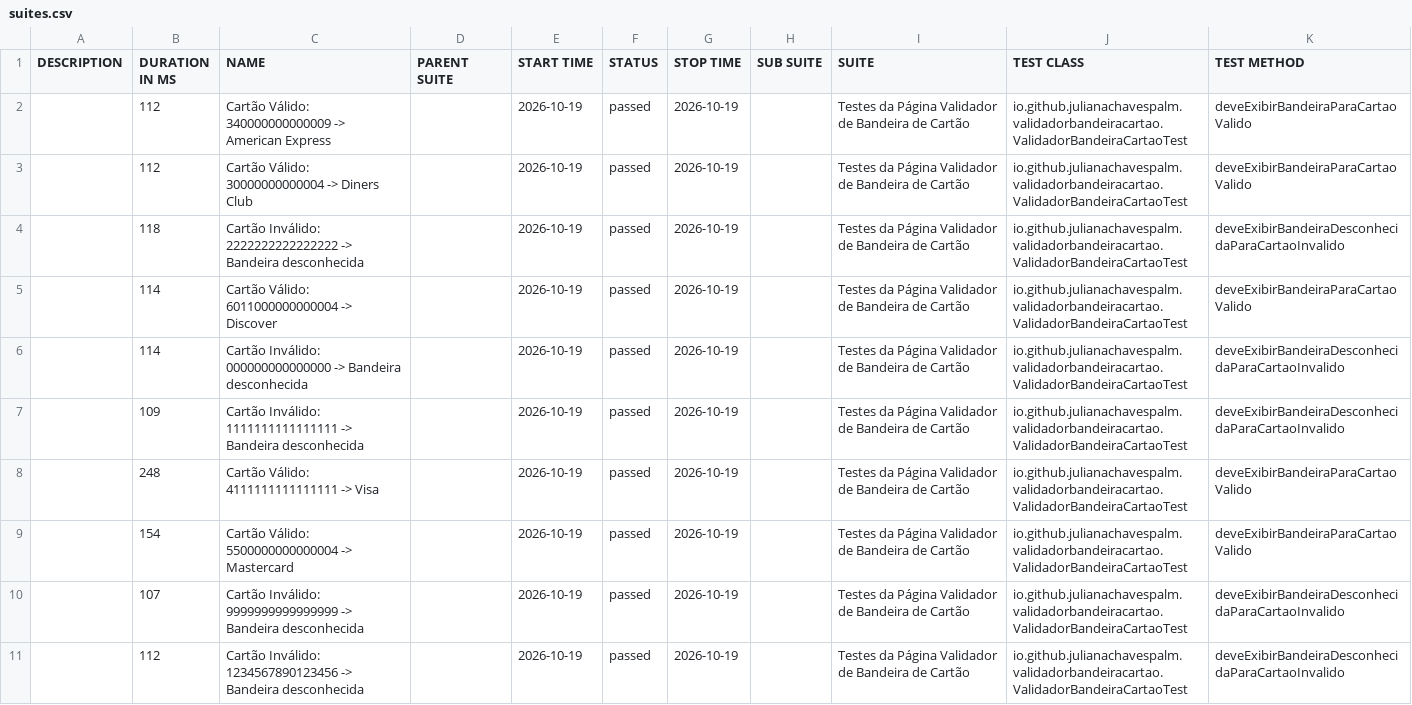
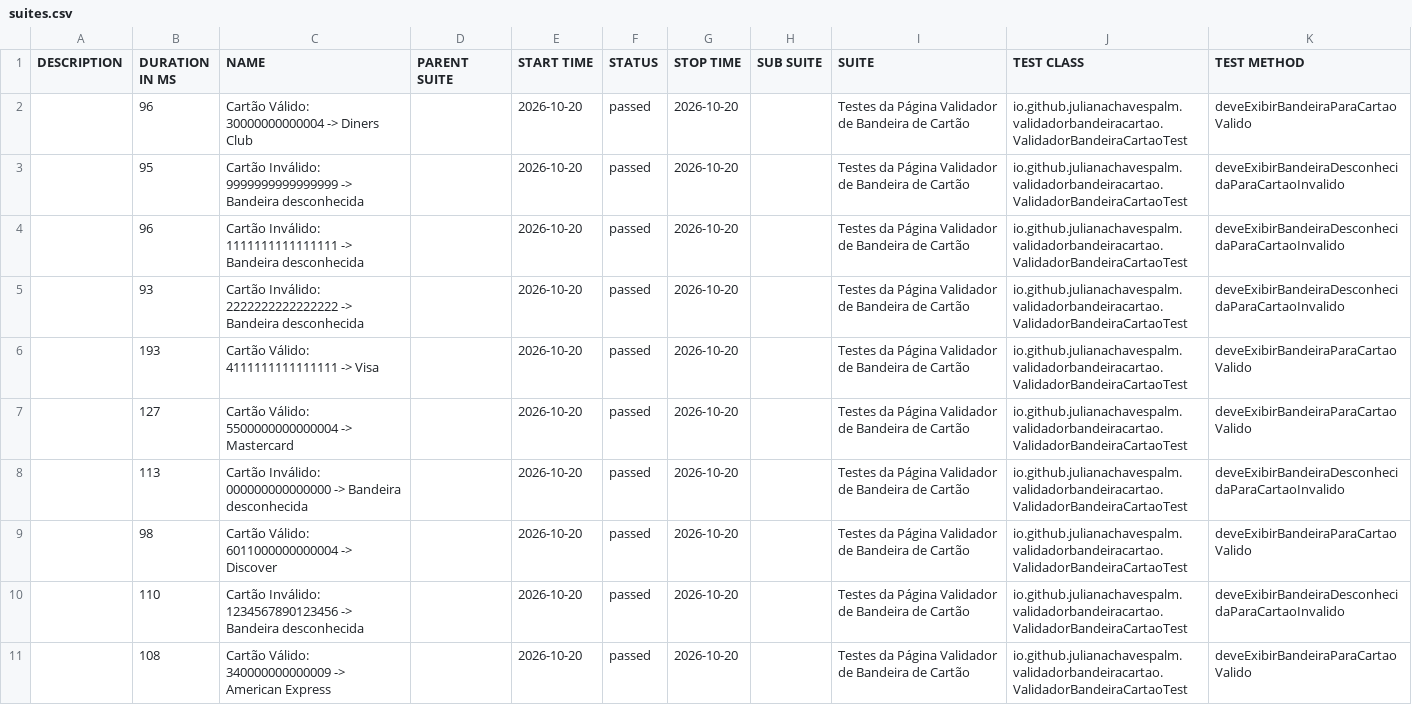
Before and after one commit to julianachavespalm/validadorbandeiracartao, a CSV file: data/suites.csv, drawn as a sheet.

```diff
--- a/data/suites.csv
+++ b/data/suites.csv
@@ -1,11 +1,11 @@
 "DESCRIPTION","DURATION IN MS","NAME","PARENT SUITE","START TIME","STATUS","STOP TIME","SUB SUITE","SUITE","TEST CLASS","TEST METHOD"
-"","112","Cartão Válido: 340000000000009 -> American Express","","2026-10-19","passed","2026-10-19","","Testes da Página Validador de Bandeira de Cartão","io.github.julianachavespalm.validadorbandeiracartao.ValidadorBandeiraCartaoTest","deveExibirBandeiraParaCartaoValido"
-"","112","Cartão Válido: 30000000000004 -> Diners Club","","2026-10-19","passed","2026-10-19","","Testes da Página Validador de Bandeira de Cartão","io.github.julianachavespalm.validadorbandeiracartao.ValidadorBandeiraCartaoTest","deveExibirBandeiraParaCartaoValido"
-"","118","Cartão Inválido: 2222222222222222 -> Bandeira desconhecida","","2026-10-19","passed","2026-10-19","","Testes da Página Validador de Bandeira de Cartão","io.github.julianachavespalm.validadorbandeiracartao.ValidadorBandeiraCartaoTest","deveExibirBandeiraDesconhecidaParaCartaoInvalido"
-"","114","Cartão Válido: 6011000000000004 -> Discover","","2026-10-19","passed","2026-10-19","","Testes da Página Validador de Bandeira de Cartão","io.github.julianachavespalm.validadorbandeiracartao.ValidadorBandeiraCartaoTest","deveExibirBandeiraParaCartaoValido"
-"","114","Cartão Inválido: 000000000000000 -> Bandeira desconhecida","","2026-10-19","passed","2026-10-19","","Testes da Página Validador de Bandeira de Cartão","io.github.julianachavespalm.validadorbandeiracartao.ValidadorBandeiraCartaoTest","deveExibirBandeiraDesconhecidaParaCartaoInvalido"
-"","109","Cartão Inválido: 1111111111111111 -> Bandeira desconhecida","","2026-10-19","passed","2026-10-19","","Testes da Página Validador de Bandeira de Cartão","io.github.julianachavespalm.validadorbandeiracartao.ValidadorBandeiraCartaoTest","deveExibirBandeiraDesconhecidaParaCartaoInvalido"
-"","248","Cartão Válido: 4111111111111111 -> Visa","","2026-10-19","passed","2026-10-19","","Testes da Página Validador de Bandeira de Cartão","io.github.julianachavespalm.validadorbandeiracartao.ValidadorBandeiraCartaoTest","deveExibirBandeiraParaCartaoValido"
-"","154","Cartão Válido: 5500000000000004 -> Mastercard","","2026-10-19","passed","2026-10-19","","Testes da Página Validador de Bandeira de Cartão","io.github.julianachavespalm.validadorbandeiracartao.ValidadorBandeiraCartaoTest","deveExibirBandeiraParaCartaoValido"
-"","107","Cartão Inválido: 9999999999999999 -> Bandeira desconhecida","","2026-10-19","passed","2026-10-19","","Testes da Página Validador de Bandeira de Cartão","io.github.julianachavespalm.validadorbandeiracartao.ValidadorBandeiraCartaoTest","deveExibirBandeiraDesconhecidaParaCartaoInvalido"
-"","112","Cartão Inválido: 1234567890123456 -> Bandeira desconhecida","","2026-10-19","passed","2026-10-19","","Testes da Página Validador de Bandeira de Cartão","io.github.julianachavespalm.validadorbandeiracartao.ValidadorBandeiraCartaoTest","deveExibirBandeiraDesconhecidaParaCartaoInvalido"
+"","96","Cartão Válido: 30000000000004 -> Diners Club","","2026-10-20","passed","2026-10-20","","Testes da Página Validador de Bandeira de Cartão","io.github.julianachavespalm.validadorbandeiracartao.ValidadorBandeiraCartaoTest","deveExibirBandeiraParaCartaoValido"
+"","95","Cartão Inválido: 9999999999999999 -> Bandeira desconhecida","","2026-10-20","passed","2026-10-20","","Testes da Página Validador de Bandeira de Cartão","io.github.julianachavespalm.validadorbandeiracartao.ValidadorBandeiraCartaoTest","deveExibirBandeiraDesconhecidaParaCartaoInvalido"
+"","96","Cartão Inválido: 1111111111111111 -> Bandeira desconhecida","","2026-10-20","passed","2026-10-20","","Testes da Página Validador de Bandeira de Cartão","io.github.julianachavespalm.validadorbandeiracartao.ValidadorBandeiraCartaoTest","deveExibirBandeiraDesconhecidaParaCartaoInvalido"
+"","93","Cartão Inválido: 2222222222222222 -> Bandeira desconhecida","","2026-10-20","passed","2026-10-20","","Testes da Página Validador de Bandeira de Cartão","io.github.julianachavespalm.validadorbandeiracartao.ValidadorBandeiraCartaoTest","deveExibirBandeiraDesconhecidaParaCartaoInvalido"
+"","193","Cartão Válido: 4111111111111111 -> Visa","","2026-10-20","passed","2026-10-20","","Testes da Página Validador de Bandeira de Cartão","io.github.julianachavespalm.validadorbandeiracartao.ValidadorBandeiraCartaoTest","deveExibirBandeiraParaCartaoValido"
+"","127","Cartão Válido: 5500000000000004 -> Mastercard","","2026-10-20","passed","2026-10-20","","Testes da Página Validador de Bandeira de Cartão","io.github.julianachavespalm.validadorbandeiracartao.ValidadorBandeiraCartaoTest","deveExibirBandeiraParaCartaoValido"
+"","113","Cartão Inválido: 000000000000000 -> Bandeira desconhecida","","2026-10-20","passed","2026-10-20","","Testes da Página Validador de Bandeira de Cartão","io.github.julianachavespalm.validadorbandeiracartao.ValidadorBandeiraCartaoTest","deveExibirBandeiraDesconhecidaParaCartaoInvalido"
+"","98","Cartão Válido: 6011000000000004 -> Discover","","2026-10-20","passed","2026-10-20","","Testes da Página Validador de Bandeira de Cartão","io.github.julianachavespalm.validadorbandeiracartao.ValidadorBandeiraCartaoTest","deveExibirBandeiraParaCartaoValido"
+"","110","Cartão Inválido: 1234567890123456 -> Bandeira desconhecida","","2026-10-20","passed","2026-10-20","","Testes da Página Validador de Bandeira de Cartão","io.github.julianachavespalm.validadorbandeiracartao.ValidadorBandeiraCartaoTest","deveExibirBandeiraDesconhecidaParaCartaoInvalido"
+"","108","Cartão Válido: 340000000000009 -> American Express","","2026-10-20","passed","2026-10-20","","Testes da Página Validador de Bandeira de Cartão","io.github.julianachavespalm.validadorbandeiracartao.ValidadorBandeiraCartaoTest","deveExibirBandeiraParaCartaoValido"
```
Also changed, not shown: 42 other files.
